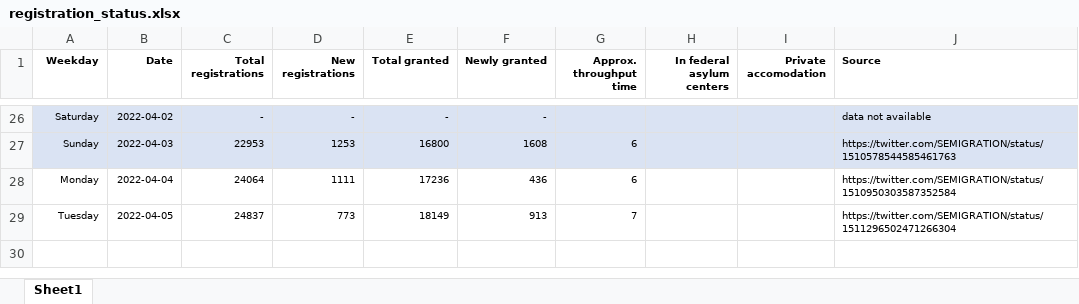
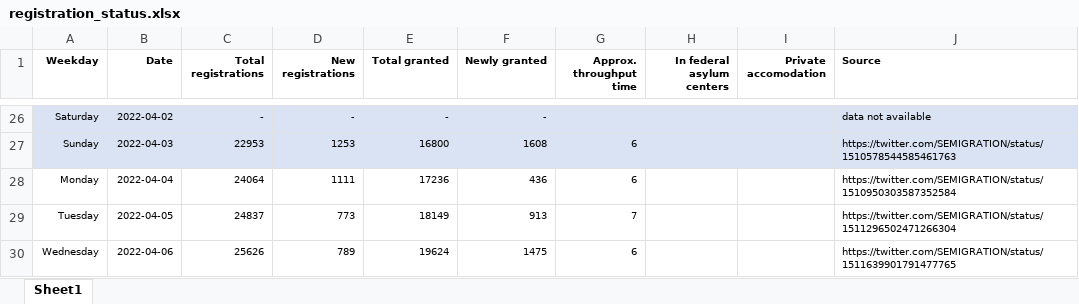
Before and after one commit to droid-f/ua-refugees-ch, an Excel workbook: registration_status.xlsx, sheet Sheet1, drawn as a sheet; only a part is shown, gaps mark what is left out; values as stored, in another font and other column widths than the file's, no borders; the diff names each change by its address in the sheet, - before the commit and + after, or states it on an @@ line.

```diff
--- a/registration_status.xlsx (sheet Sheet1)
+++ b/registration_status.xlsx (sheet Sheet1)
+row 30: Wednesday | 2022-04-06 | 25626 | 789 | 19624 | 1475 | 6 |  |  | https://twitter.com/SEMIGRATION/status/1511639901791477765
```
Also changed, not shown: 1 other file.
